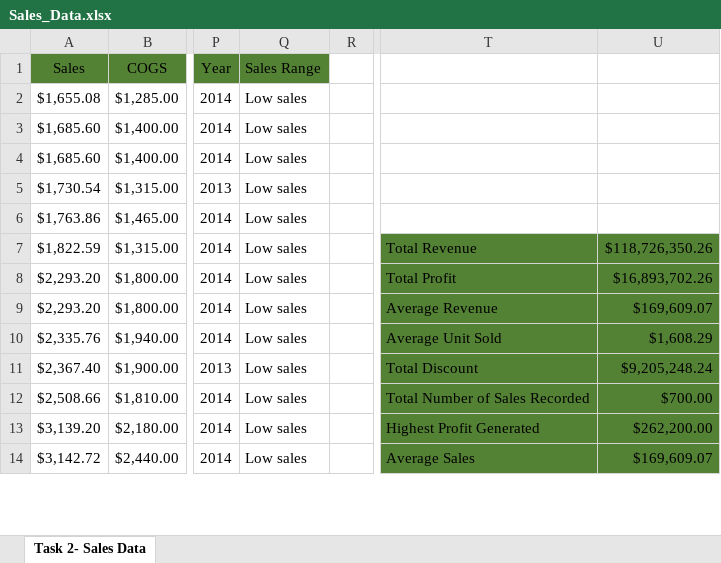
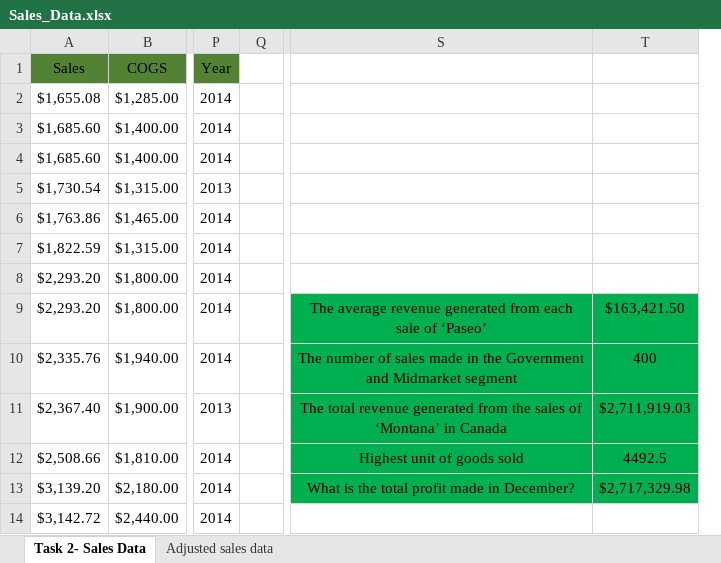
Before and after one commit to SeunA88/Analysis_of_Sales_Data_of_Company_QT, an Excel workbook: Sales_Data.xlsx, sheet Task 2- Sales Data, drawn as a sheet; only a part is shown, gaps mark what is left out; values as stored, in another font and other column widths than the file's, no borders; removed rows and columns are numbered as before the commit, all else as after; the diff names each change by its address in the sheet, - before the commit and + after, or states it on an @@ line.

```diff
--- a/Sales_Data.xlsx (sheet Task 2- Sales Data)
+++ b/Sales_Data.xlsx (sheet Task 2- Sales Data)
+sheet tab: Adjusted sales data
-column Q (Sales Range), rows 2-14: all Low sales
-column T, rows 7-14: Total Revenue | Total Profit | Average Revenue | Average Unit Sold | Total Discount | Total Number of Sales Recorded | Highest Profit Generated | Average Sales
-column U, rows 7-14: $118,726,350.26 | $16,893,702.26 | $169,609.07 | $1,608.29 | $9,205,248.24 | $700.00 | $262,200.00 | $169,609.07
+column S, rows 9-13: The average revenue generated from each sale of ‘Paseo’ | The number of sales made in the Government and Midmarket segment | The total revenue generated from the sales of ‘Montana’ in Canada | Highest unit of goods sold | What is the total profit made in December?
+column T, rows 9-13: $163,421.50 | 400 | $2,711,919.03 | 4492.5 | $2,717,329.98
```
Also changed, not shown: 6 other files.
